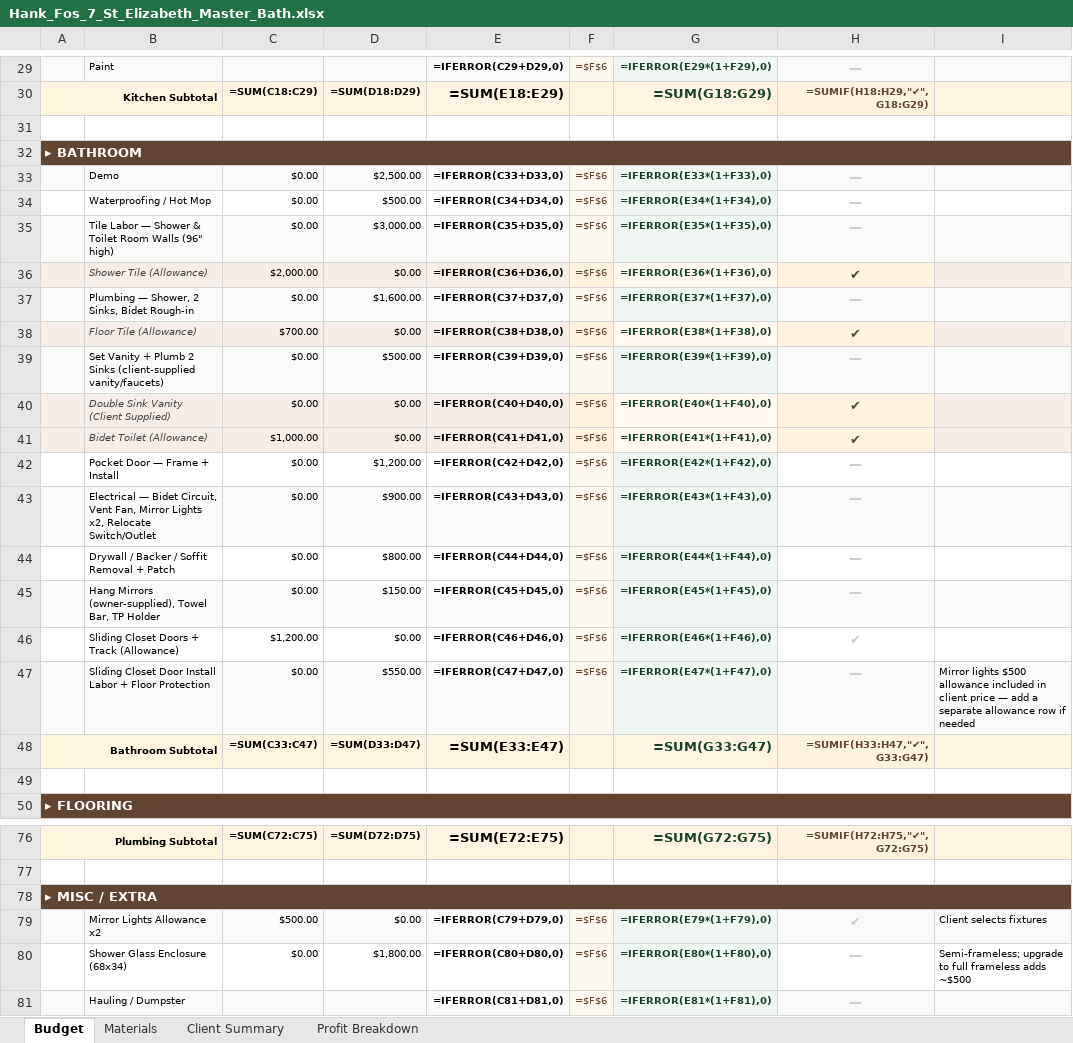
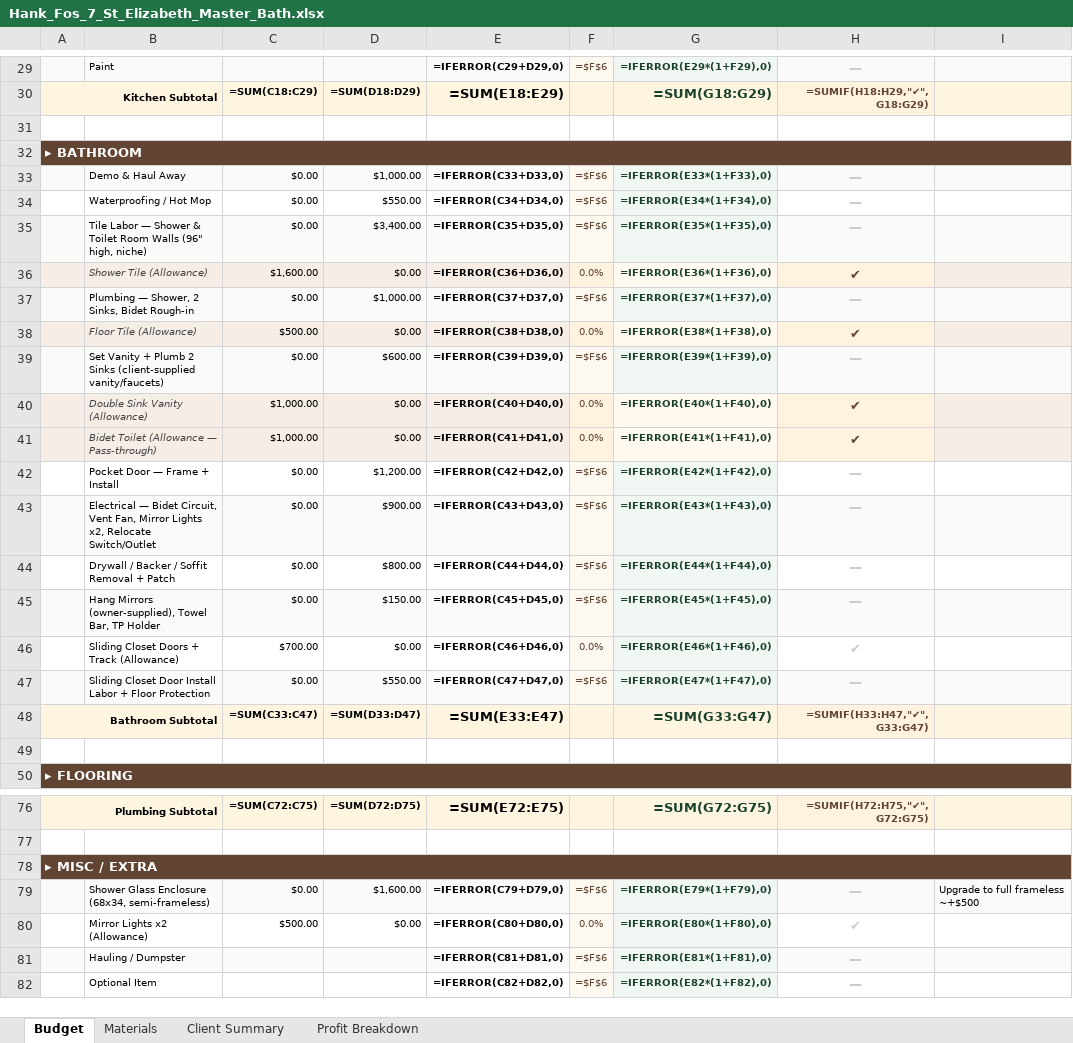
Before and after one commit to unicornrobot42-ai/bathroom-remodel-estimate, an Excel workbook: estimates/7 St Elizabeth - Hank Fos - Master Bath/Hank_Fos_7_St_Elizabeth_Master_Bath.xlsx, sheet Budget, drawn as a sheet; only a part is shown, gaps mark what is left out; the shorter side is filled out with more unchanged rows; values as stored, in another font and other column widths than the file's, no borders; formulas without a stored value are shown as written; removed rows and columns are numbered as before the commit, all else as after; the diff names each change by its address in the sheet, - before the commit and + after, or states it on an @@ line.

Commit message:
Rebuild Hank Fos budget — Justin's Numbers baseline, demo k, bidet pass-through

```diff
--- a/estimates/7 St Elizabeth - Hank Fos - Master Bath/Hank_Fos_7_St_Elizabeth_Master_Bath.xlsx (sheet Budget)
+++ b/estimates/7 St Elizabeth - Hank Fos - Master Bath/Hank_Fos_7_St_Elizabeth_Master_Bath.xlsx (sheet Budget)
-B33: Demo
+B33: Demo & Haul Away
-D33: $2,500.00
+D33: $1,000.00
-D34: $500.00
+D34: $550.00
-B35: …Walls (96" high)
+B35: …Walls (96" high, niche)
-D35: $3,000.00
+D35: $3,400.00
-C36: $2,000.00
+C36: $1,600.00
-F36: =$F$6
+F36: 0.0%
-D37: $1,600.00
+D37: $1,000.00
-C38: $700.00
+C38: $500.00
-F38: =$F$6
+F38: 0.0%
-D39: $500.00
+D39: $600.00
-B40: Double Sink Vanity (Client Supplied)
+B40: Double Sink Vanity (Allowance)
-C40: $0.00
+C40: $1,000.00
-F40:F41: =$F$6
+F40:F41: 0.0%
-B41: Bidet Toilet (Allowance)
+B41: Bidet Toilet (Allowance — Pass-through)
-C46: $1,200.00
+C46: $700.00
-F46: =$F$6
+F46: 0.0%
-I47: Mirror lights $500 allowance included in client price — add a separate allowance row if needed
+I47: (empty)
-row 79:  | Mirror Lights Allowance x2 | $500.00 | $0.00 | =IFERROR(C79+D79,0) | =$F$6 | =IFERROR(E79*(1+F79),0) | ✔ | Client selects fixtures
-A79:E79 fill: none
+A79:E79 fill: #FAFAF8
-B79: Shower Glass Enclosure (68x34)
+B79: Shower Glass Enclosure (68x34, semi-frameless)
-D79: $1,800.00
+D79: $1,600.00
-E79: =IFERROR(C80+D80,0)
+E79: =IFERROR(C79+D79,0)
-G79: =IFERROR(E80*(1+F80),0)
+G79: =IFERROR(E79*(1+F79),0)
-H79:I79 fill: none
+H79:I79 fill: #FAFAF8
-I79: Semi-frameless; upgrade to full frameless adds ~$500
+I79: Upgrade to full frameless ~+$500
+row 80:  | Mirror Lights x2 (Allowance) | $500.00 | $0.00 | =IFERROR(C80+D80,0) | 0.0% | =IFERROR(E80*(1+F80),0) | ✔
```
Also changed, not shown: sheet Materials.
